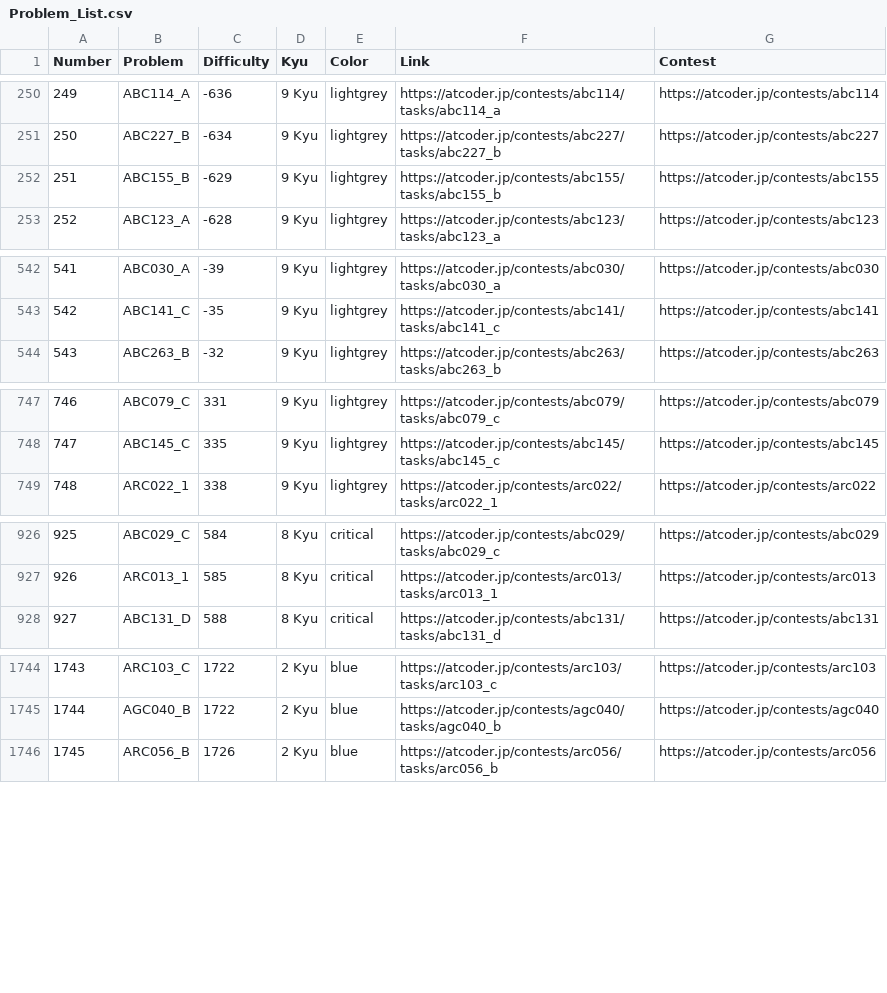
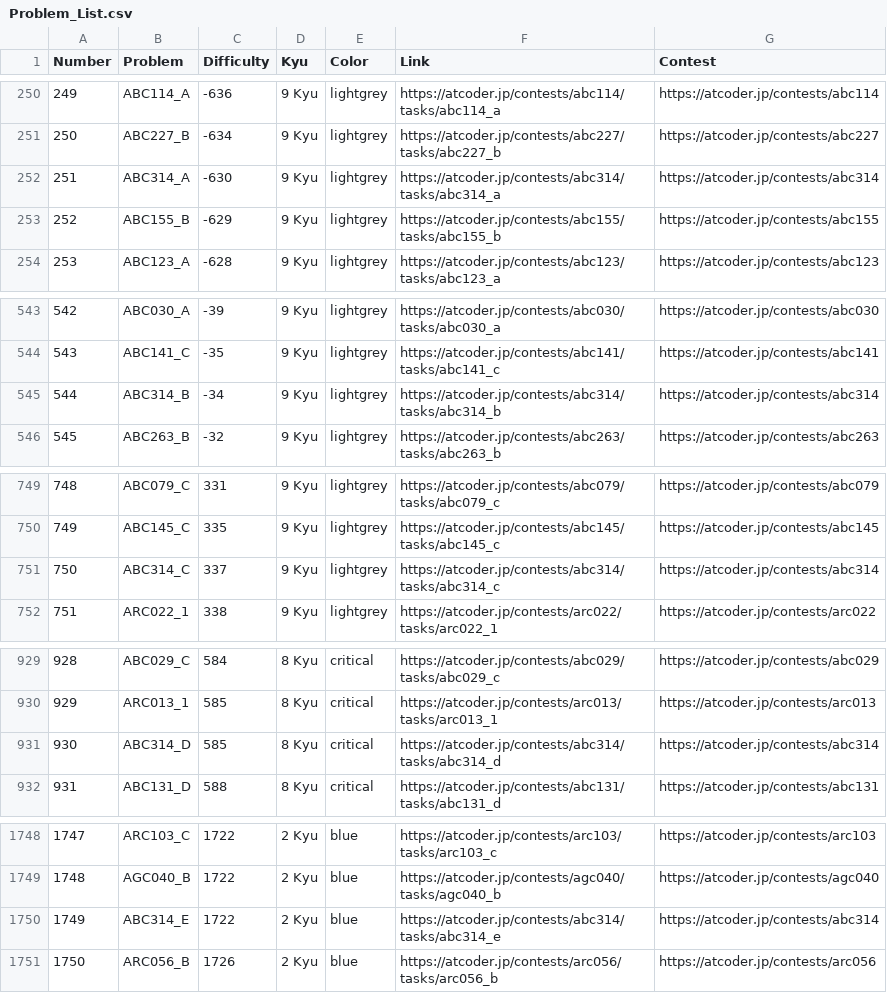
Before and after one commit to ika9810/Atcoder-Daily-Contests, a CSV file: Problem_List.csv, drawn as a sheet; only a part is shown, gaps mark what is left out; addresses are those after the commit; the diff covers the shown part only; the diff names each change by its address in the sheet, - before the commit and + after, or states it on an @@ line.

Commit message:
⚙️[Daliy]Today's Daliy Atcoder Contest(ABC, ARC, AGC)

```diff
--- a/Problem_List.csv
+++ b/Problem_List.csv
+row 252: 251 | ABC314_A | -630 | 9 Kyu | lightgrey | https://atcoder.jp/contests/abc314/tasks/abc314_a | https://atcoder.jp/contests/abc314
@@ column A (Number) renumbered from row 253 down @@
+row 545: 544 | ABC314_B | -34 | 9 Kyu | lightgrey | https://atcoder.jp/contests/abc314/tasks/abc314_b | https://atcoder.jp/contests/abc314
+row 751: 750 | ABC314_C | 337 | 9 Kyu | lightgrey | https://atcoder.jp/contests/abc314/tasks/abc314_c | https://atcoder.jp/contests/abc314
+row 931: 930 | ABC314_D | 585 | 8 Kyu | critical | https://atcoder.jp/contests/abc314/tasks/abc314_d | https://atcoder.jp/contests/abc314
+row 1750: 1749 | ABC314_E | 1722 | 2 Kyu | blue | https://atcoder.jp/contests/abc314/tasks/abc314_e | https://atcoder.jp/contests/abc314
```
Also changed, not shown: 3 added rows elsewhere in this file, 4 other files.
